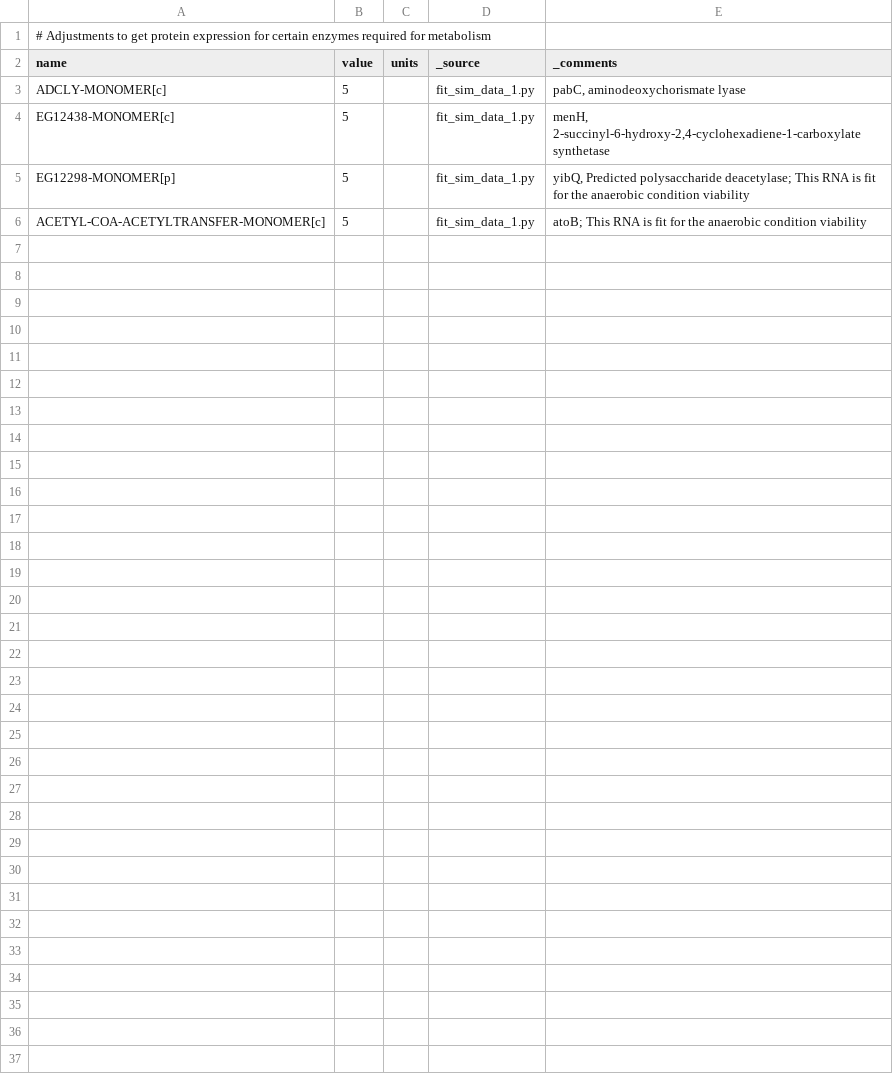
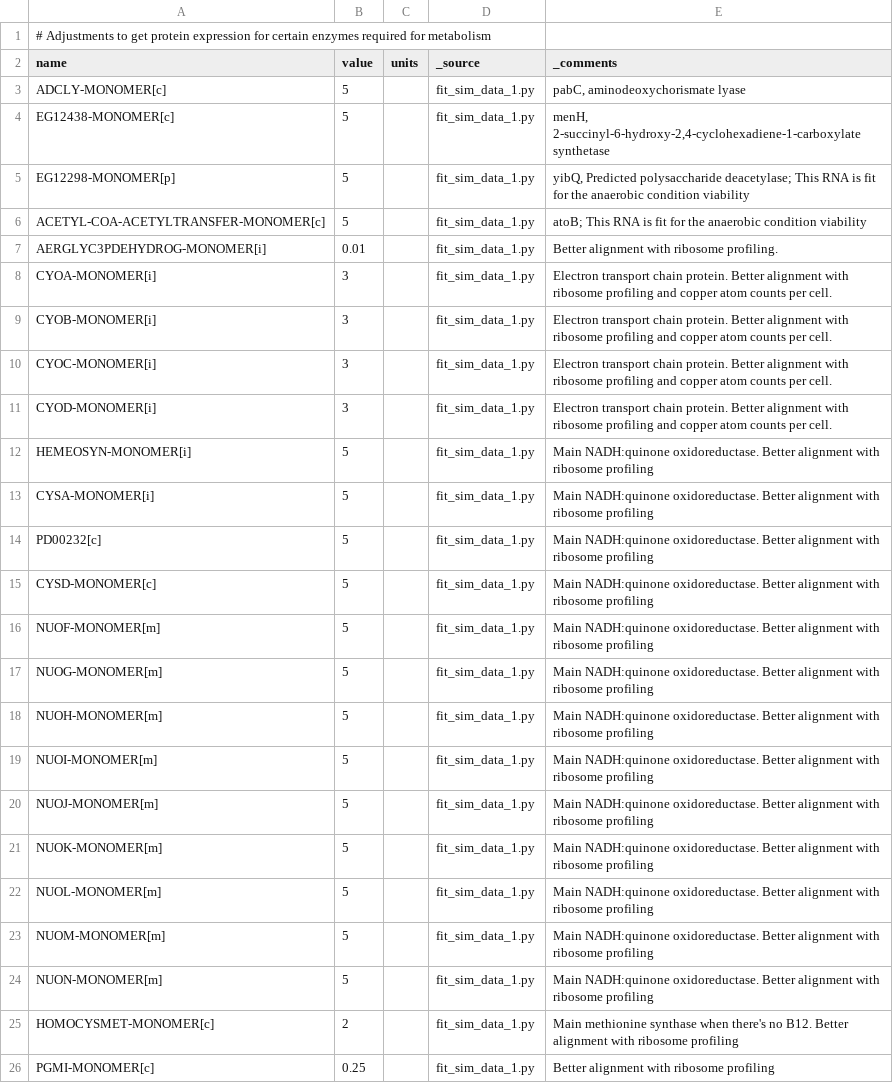
Before and after one commit to thalassemia/vEcoli, a TSV file: reconstruction/ecoli/flat/adjustments/translation_efficiencies_adjustments.tsv, drawn as a sheet.

Commit message:
Move transcription adjustments to translation to fix slow growth

```diff
--- a/reconstruction/ecoli/flat/adjustments/translation_efficiencies_adjustments.tsv
+++ b/reconstruction/ecoli/flat/adjustments/translation_efficiencies_adjustments.tsv
@@ -6 +6,21 @@
 "ACETYL-COA-ACETYLTRANSFER-MONOMER[c]"	5		"fit_sim_data_1.py"	"atoB; This RNA is fit for the anaerobic condition viability"
+"AERGLYC3PDEHYDROG-MONOMER[i]"	0.01		"fit_sim_data_1.py"	"Better alignment with ribosome profiling."
+"CYOA-MONOMER[i]"	3		"fit_sim_data_1.py"	"Electron transport chain protein. Better alignment with ribosome profiling and copper atom counts per cell."
+"CYOB-MONOMER[i]"	3		"fit_sim_data_1.py"	"Electron transport chain protein. Better alignment with ribosome profiling and copper atom counts per cell."
+"CYOC-MONOMER[i]"	3		"fit_sim_data_1.py"	"Electron transport chain protein. Better alignment with ribosome profiling and copper atom counts per cell."
+"CYOD-MONOMER[i]"	3		"fit_sim_data_1.py"	"Electron transport chain protein. Better alignment with ribosome profiling and copper atom counts per cell."
+"HEMEOSYN-MONOMER[i]"	5		"fit_sim_data_1.py"	"Main NADH:quinone oxidoreductase. Better alignment with ribosome profiling"
+"CYSA-MONOMER[i]"	5		"fit_sim_data_1.py"	"Main NADH:quinone oxidoreductase. Better alignment with ribosome profiling"
+"PD00232[c]"	5		"fit_sim_data_1.py"	"Main NADH:quinone oxidoreductase. Better alignment with ribosome profiling"
+"CYSD-MONOMER[c]"	5		"fit_sim_data_1.py"	"Main NADH:quinone oxidoreductase. Better alignment with ribosome profiling"
+"NUOF-MONOMER[m]"	5		"fit_sim_data_1.py"	"Main NADH:quinone oxidoreductase. Better alignment with ribosome profiling"
+"NUOG-MONOMER[m]"	5		"fit_sim_data_1.py"	"Main NADH:quinone oxidoreductase. Better alignment with ribosome profiling"
+"NUOH-MONOMER[m]"	5		"fit_sim_data_1.py"	"Main NADH:quinone oxidoreductase. Better alignment with ribosome profiling"
+"NUOI-MONOMER[m]"	5		"fit_sim_data_1.py"	"Main NADH:quinone oxidoreductase. Better alignment with ribosome profiling"
+"NUOJ-MONOMER[m]"	5		"fit_sim_data_1.py"	"Main NADH:quinone oxidoreductase. Better alignment with ribosome profiling"
+"NUOK-MONOMER[m]"	5		"fit_sim_data_1.py"	"Main NADH:quinone oxidoreductase. Better alignment with ribosome profiling"
+"NUOL-MONOMER[m]"	5		"fit_sim_data_1.py"	"Main NADH:quinone oxidoreductase. Better alignment with ribosome profiling"
+"NUOM-MONOMER[m]"	5		"fit_sim_data_1.py"	"Main NADH:quinone oxidoreductase. Better alignment with ribosome profiling"
+"NUON-MONOMER[m]"	5		"fit_sim_data_1.py"	"Main NADH:quinone oxidoreductase. Better alignment with ribosome profiling"
+"HOMOCYSMET-MONOMER[c]"	2		"fit_sim_data_1.py"	"Main methionine synthase when there's no B12. Better alignment with ribosome profiling"
+"PGMI-MONOMER[c]"	0.25		"fit_sim_data_1.py"	"Better alignment with ribosome profiling"
```
Also changed, not shown: reconstruction/ecoli/flat/adjustments/rna_expression_adjustments.tsv.
